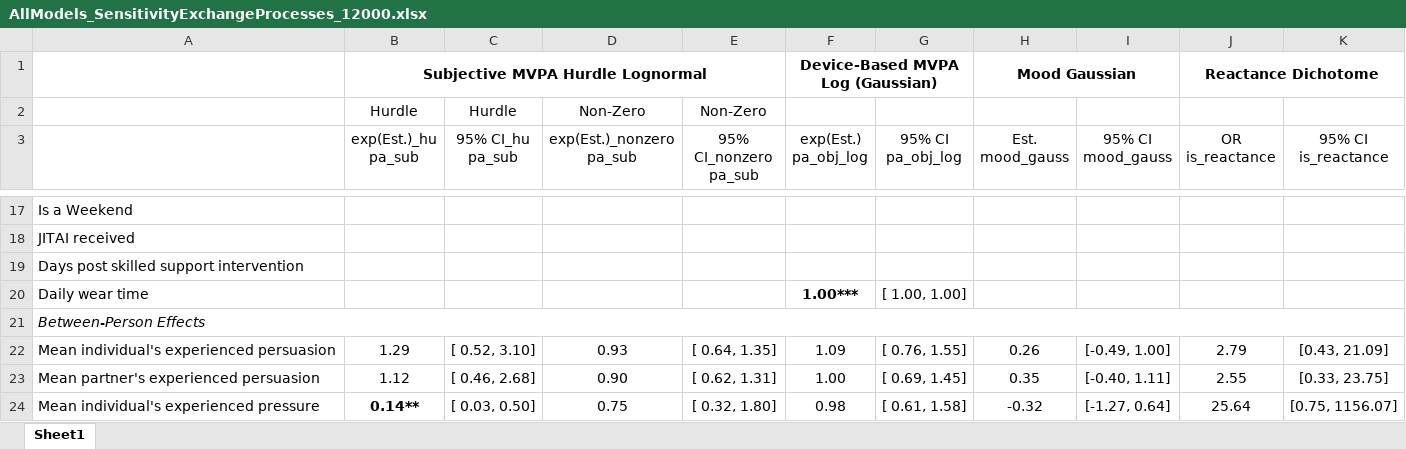
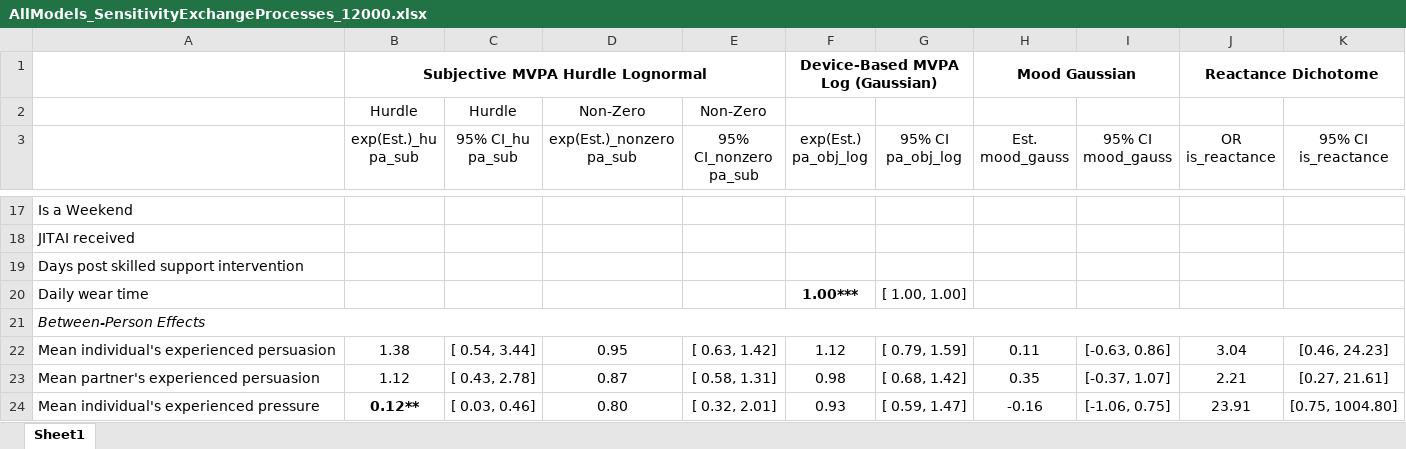
Before and after one commit to Pascal-Kueng/02TimeAndTiesControl, an Excel workbook: Output/AllModels_SensitivityExchangeProcesses_12000.xlsx, sheet Sheet1, drawn as a sheet; only a part is shown, gaps mark what is left out; values as stored, in another font and other column widths than the file's, no borders; the diff covers the shown part only; the diff names each change by its address in the sheet, - before the commit and + after, or states it on an @@ line.

```diff
--- a/Output/AllModels_SensitivityExchangeProcesses_12000.xlsx (sheet Sheet1)
+++ b/Output/AllModels_SensitivityExchangeProcesses_12000.xlsx (sheet Sheet1)
-B22 (exp(Est.)_hu pa_sub): 1.29
+B22 (exp(Est.)_hu pa_sub): 1.38
-C22 (95% CI_hu pa_sub): [ 0.52, 3.10]
+C22 (95% CI_hu pa_sub): [ 0.54, 3.44]
-D22 (exp(Est.)_nonzero pa_sub): 0.93
+D22 (exp(Est.)_nonzero pa_sub): 0.95
-E22 (95% CI_nonzero pa_sub): [ 0.64, 1.35]
+E22 (95% CI_nonzero pa_sub): [ 0.63, 1.42]
-F22 (exp(Est.) pa_obj_log): 1.09
+F22 (exp(Est.) pa_obj_log): 1.12
-G22 (95% CI pa_obj_log): [ 0.76, 1.55]
+G22 (95% CI pa_obj_log): [ 0.79, 1.59]
-H22 (Est. mood_gauss): 0.26
+H22 (Est. mood_gauss): 0.11
-I22 (95% CI mood_gauss): [-0.49, 1.00]
+I22 (95% CI mood_gauss): [-0.63, 0.86]
-J22 (OR is_reactance): 2.79
+J22 (OR is_reactance): 3.04
-K22 (95% CI is_reactance): [0.43, 21.09]
+K22 (95% CI is_reactance): [0.46, 24.23]
-C23 (95% CI_hu pa_sub): [ 0.46, 2.68]
+C23 (95% CI_hu pa_sub): [ 0.43, 2.78]
-D23 (exp(Est.)_nonzero pa_sub): 0.90
+D23 (exp(Est.)_nonzero pa_sub): 0.87
-E23 (95% CI_nonzero pa_sub): [ 0.62, 1.31]
+E23 (95% CI_nonzero pa_sub): [ 0.58, 1.31]
-F23 (exp(Est.) pa_obj_log): 1.00
+F23 (exp(Est.) pa_obj_log): 0.98
-G23 (95% CI pa_obj_log): [ 0.69, 1.45]
+G23 (95% CI pa_obj_log): [ 0.68, 1.42]
-I23 (95% CI mood_gauss): [-0.40, 1.11]
+I23 (95% CI mood_gauss): [-0.37, 1.07]
-J23 (OR is_reactance): 2.55
+J23 (OR is_reactance): 2.21
-K23 (95% CI is_reactance): [0.33, 23.75]
+K23 (95% CI is_reactance): [0.27, 21.61]
-B24 (exp(Est.)_hu pa_sub): 0.14**
+B24 (exp(Est.)_hu pa_sub): 0.12**
-C24 (95% CI_hu pa_sub): [ 0.03, 0.50]
+C24 (95% CI_hu pa_sub): [ 0.03, 0.46]
-D24 (exp(Est.)_nonzero pa_sub): 0.75
+D24 (exp(Est.)_nonzero pa_sub): 0.80
-E24 (95% CI_nonzero pa_sub): [ 0.32, 1.80]
+E24 (95% CI_nonzero pa_sub): [ 0.32, 2.01]
-F24 (exp(Est.) pa_obj_log): 0.98
+F24 (exp(Est.) pa_obj_log): 0.93
-G24 (95% CI pa_obj_log): [ 0.61, 1.58]
+G24 (95% CI pa_obj_log): [ 0.59, 1.47]
-H24 (Est. mood_gauss): -0.32
+H24 (Est. mood_gauss): -0.16
-I24 (95% CI mood_gauss): [-1.27, 0.64]
+I24 (95% CI mood_gauss): [-1.06, 0.75]
-J24 (OR is_reactance): 25.64
+J24 (OR is_reactance): 23.91
-K24 (95% CI is_reactance): [0.75, 1156.07]
+K24 (95% CI is_reactance): [0.75, 1004.80]
```
Also changed, not shown: 202 edited cells and cell formats elsewhere in this sheet, Output/AllModels_SensitivityBarriersFacilitators_12000.xlsx, Output/AllModels_SensitivityNoPushing_12000.xlsx, 8 other files.
